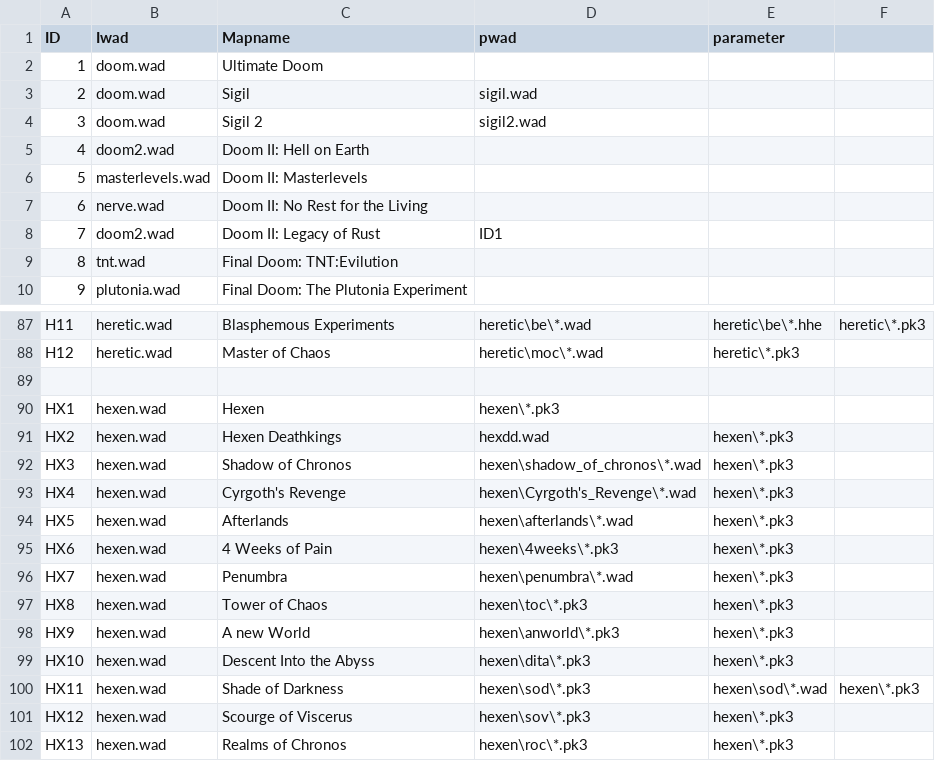
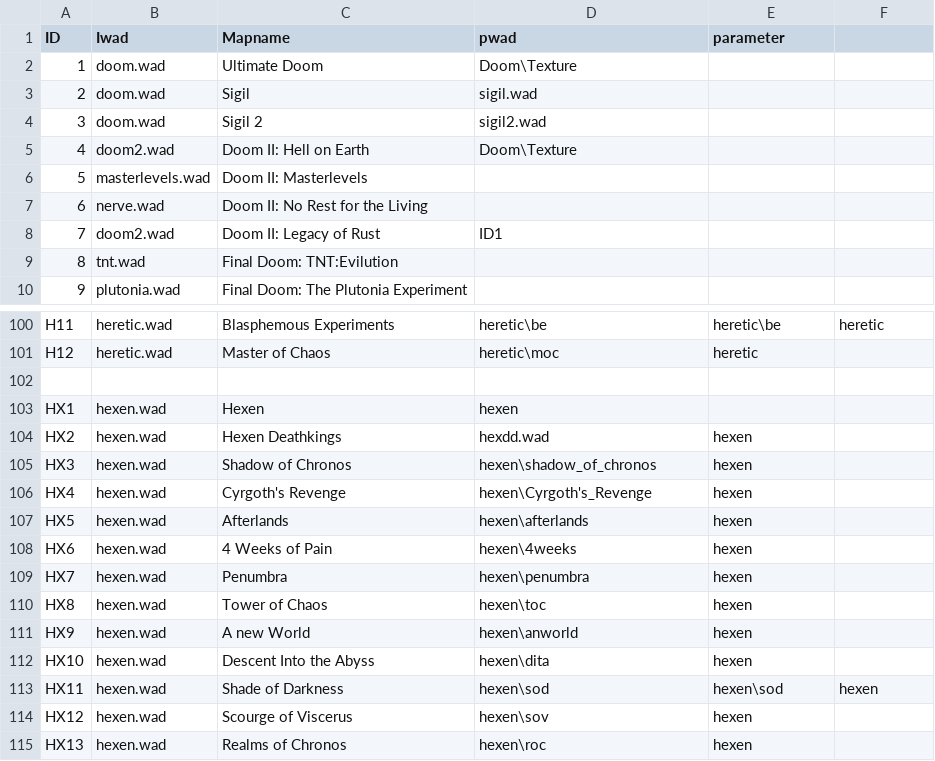
Before and after one commit to Apenotis/MapCollection_for_DoomClassic, a CSV file: Maps.csv, drawn as a sheet; only a part is shown, gaps mark what is left out; addresses are those after the commit; the diff covers the shown part only; the diff names each change by its address in the sheet, - before the commit and + after, or states it on an @@ line.

```diff
--- a/Maps.csv
+++ b/Maps.csv
-D2 (pwad): (empty)
+D2 (pwad): Doom\Texture
-D5 (pwad): (empty)
+D5 (pwad): Doom\Texture
-D100 (pwad): heretic\be\*.wad
+D100 (pwad): heretic\be
-E100 (parameter): heretic\be\*.hhe
+E100 (parameter): heretic\be
-F100: heretic\*.pk3
+F100: heretic
-D101 (pwad): heretic\moc\*.wad
+D101 (pwad): heretic\moc
-E101 (parameter): heretic\*.pk3
+E101 (parameter): heretic
-D103 (pwad): hexen\*.pk3
+D103 (pwad): hexen
-E104:E112 (parameter): hexen\*.pk3
+E104:E112 (parameter): hexen
-D105 (pwad): hexen\shadow_of_chronos\*.wad
+D105 (pwad): hexen\shadow_of_chronos
-D106 (pwad): hexen\Cyrgoth's_Revenge\*.wad
+D106 (pwad): hexen\Cyrgoth's_Revenge
-D107 (pwad): hexen\afterlands\*.wad
+D107 (pwad): hexen\afterlands
-D108 (pwad): hexen\4weeks\*.pk3
+D108 (pwad): hexen\4weeks
-D109 (pwad): hexen\penumbra\*.wad
+D109 (pwad): hexen\penumbra
-D110 (pwad): hexen\toc\*.pk3
+D110 (pwad): hexen\toc
-D111 (pwad): hexen\anworld\*.pk3
+D111 (pwad): hexen\anworld
-D112 (pwad): hexen\dita\*.pk3
+D112 (pwad): hexen\dita
-D113 (pwad): hexen\sod\*.pk3
+D113 (pwad): hexen\sod
-E113 (parameter): hexen\sod\*.wad
+E113 (parameter): hexen\sod
-F113: hexen\*.pk3
+F113: hexen
-D114 (pwad): hexen\sov\*.pk3
+D114 (pwad): hexen\sov
-E114:E115 (parameter): hexen\*.pk3
+E114:E115 (parameter): hexen
-D115 (pwad): hexen\roc\*.pk3
+D115 (pwad): hexen\roc
```
Also changed, not shown: 13 added rows and 21 edited cells elsewhere in this file, 2 other files.
